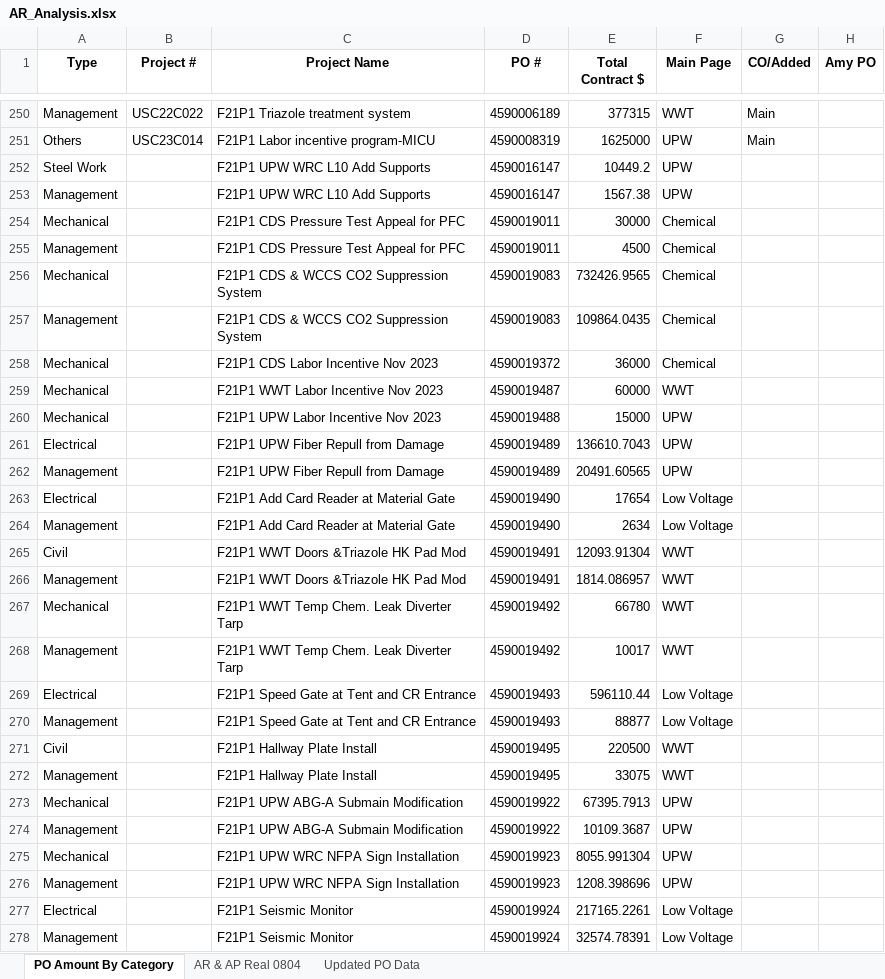
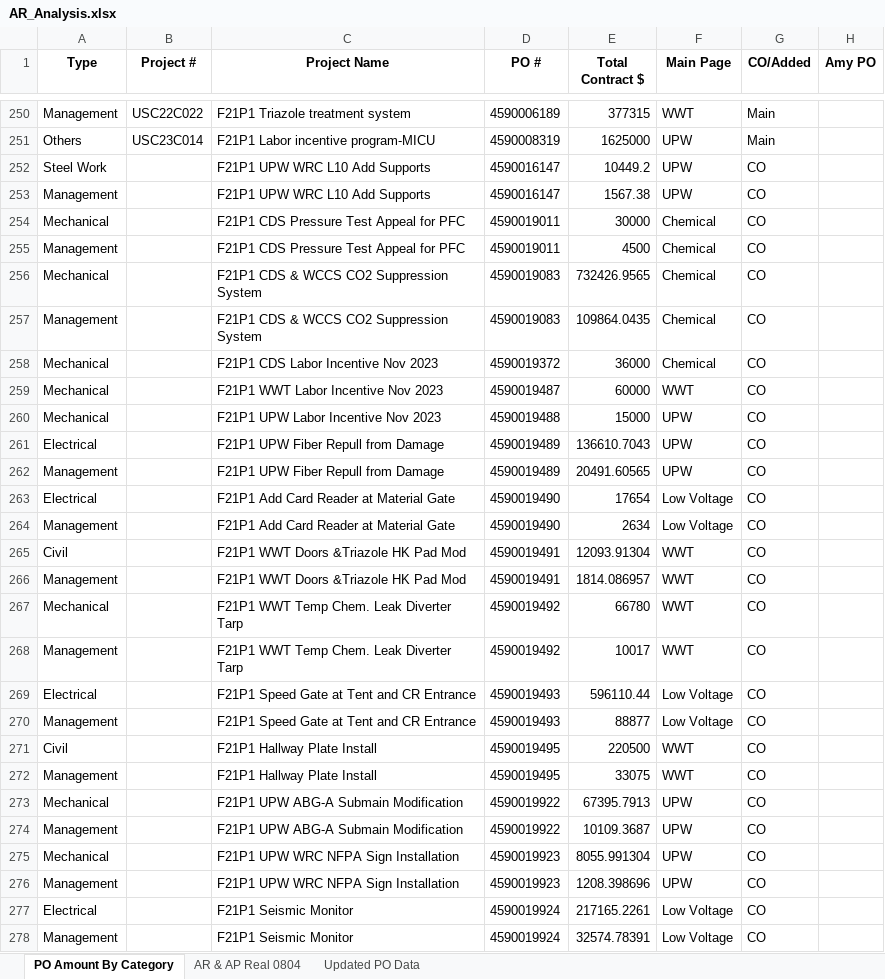
Before and after one commit to carlyimicu/ARAP_Analysis_Site, an Excel workbook: AR_Files/AR_Analysis.xlsx, sheet PO Amount By Category, drawn as a sheet; only a part is shown, gaps mark what is left out; values as stored, in another font and other column widths than the file's, no borders; table styles not drawn; the diff covers the shown part only; the diff names each change by its address in the sheet, - before the commit and + after, or states it on an @@ line.

```diff
--- a/AR_Files/AR_Analysis.xlsx (sheet PO Amount By Category)
+++ b/AR_Files/AR_Analysis.xlsx (sheet PO Amount By Category)
-G252:G278 (CO/Added): (empty)
+G252:G278 (CO/Added): CO
```
Also changed, not shown: 68 edited cells elsewhere in this sheet, 2 other files.
